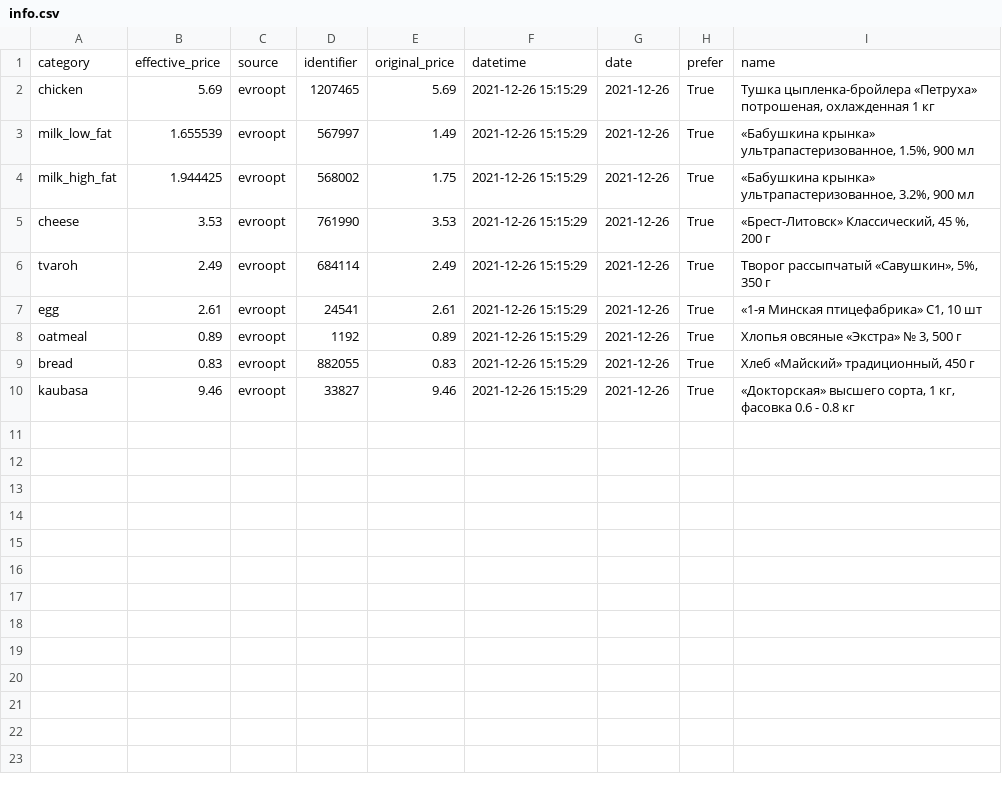
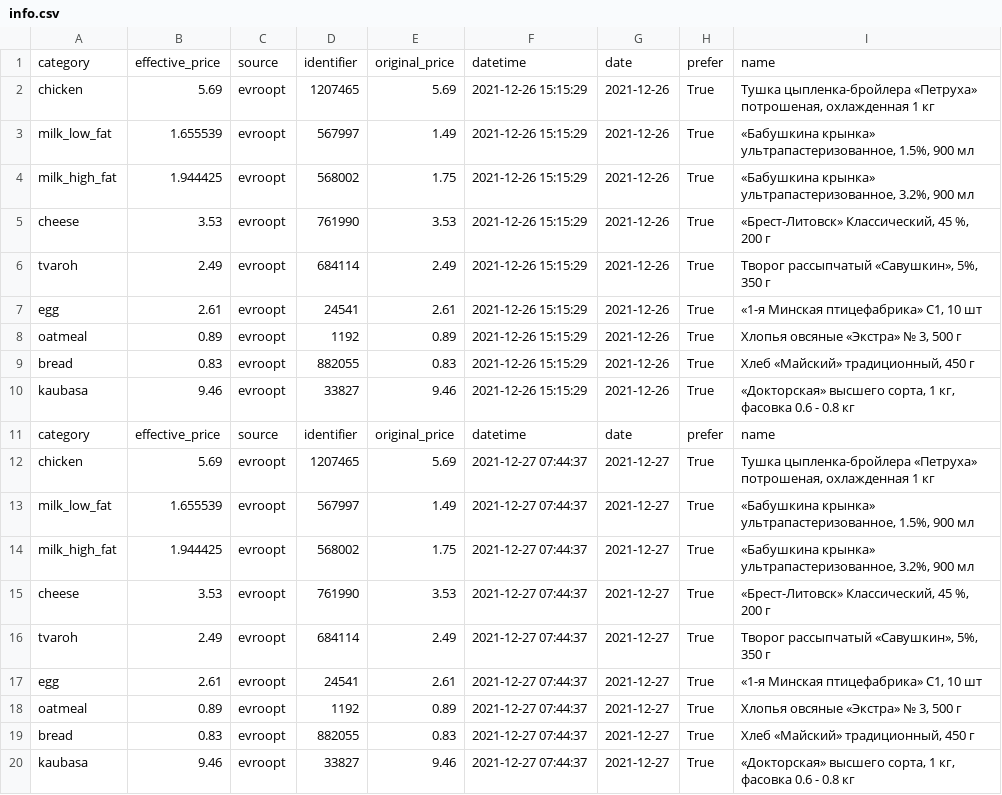
Before and after one commit to demidov91/price-monitor, a CSV file: info.csv, drawn as a sheet.

Commit message:
2021-12-27 info

```diff
--- a/info.csv
+++ b/info.csv
@@ -10 +10,11 @@ bread,0.83,evroopt,882055,0.83,2021-12-26 15:15:29,2021-12-26,True,"Хлеб «
 kaubasa,9.46,evroopt,33827,9.46,2021-12-26 15:15:29,2021-12-26,True,"«Докторская» высшего сорта, 1 кг, фасовка 0.6 - 0.8 кг"
+category,effective_price,source,identifier,original_price,datetime,date,prefer,name
+chicken,5.69,evroopt,1207465,5.69,2021-12-27 07:44:37,2021-12-27,True,"Тушка цыпленка-бройлера «Петруха» потрошеная, охлажденная 1 кг"
+milk_low_fat,1.655539,evroopt,567997,1.49,2021-12-27 07:44:37,2021-12-27,True,"«Бабушкина крынка» ультрапастеризованное, 1.5%, 900 мл"
+milk_high_fat,1.944425,evroopt,568002,1.75,2021-12-27 07:44:37,2021-12-27,True,"«Бабушкина крынка» ультрапастеризованное, 3.2%, 900 мл"
+cheese,3.53,evroopt,761990,3.53,2021-12-27 07:44:37,2021-12-27,True,"«Брест-Литовск» Классический, 45 %, 200 г"
+tvaroh,2.49,evroopt,684114,2.49,2021-12-27 07:44:37,2021-12-27,True,"Творог рассыпчатый «Савушкин», 5%, 350 г"
+egg,2.61,evroopt,24541,2.61,2021-12-27 07:44:37,2021-12-27,True,"«1-я Минская птицефабрика» С1, 10 шт"
+oatmeal,0.89,evroopt,1192,0.89,2021-12-27 07:44:37,2021-12-27,True,"Хлопья овсяные «Экстра» № 3, 500 г"
+bread,0.83,evroopt,882055,0.83,2021-12-27 07:44:37,2021-12-27,True,"Хлеб «Майский» традиционный, 450 г"
+kaubasa,9.46,evroopt,33827,9.46,2021-12-27 07:44:37,2021-12-27,True,"«Докторская» высшего сорта, 1 кг, фасовка 0.6 - 0.8 кг"
```
Also changed, not shown: 1 other file.
